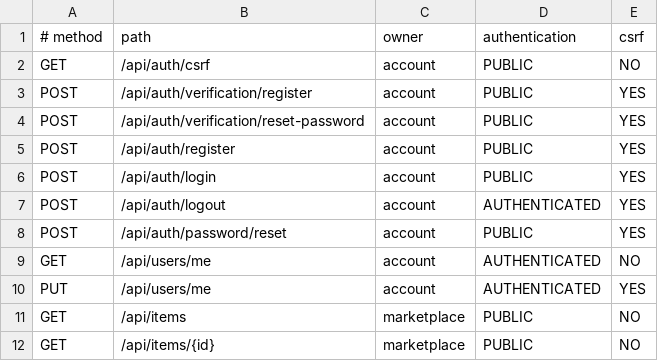
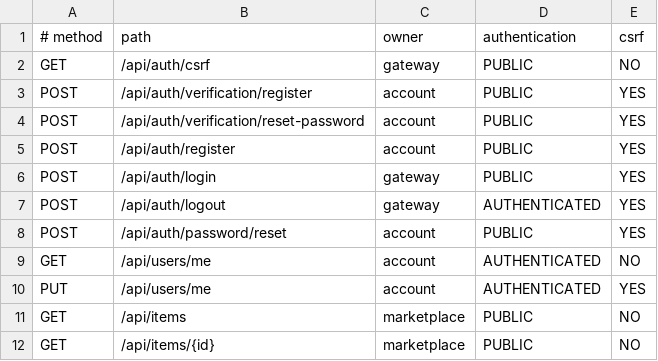
Before and after one commit to AdonisKlein/Campus_second-hand_trading_platform, a TSV file: contracts/http/public-api-v1.tsv, drawn as a sheet; only a part is shown.

Commit message:
refactor: extract account service and gateway authentication

```diff
--- a/contracts/http/public-api-v1.tsv
+++ b/contracts/http/public-api-v1.tsv
@@ -1,3 +1,3 @@
 # method	path	owner	authentication	csrf
-GET	/api/auth/csrf	account	PUBLIC	NO
+GET	/api/auth/csrf	gateway	PUBLIC	NO
 POST	/api/auth/verification/register	account	PUBLIC	YES
@@ -5,4 +5,4 @@ POST	/api/auth/verification/reset-password	account	PUBLIC	YES
 POST	/api/auth/register	account	PUBLIC	YES
-POST	/api/auth/login	account	PUBLIC	YES
-POST	/api/auth/logout	account	AUTHENTICATED	YES
+POST	/api/auth/login	gateway	PUBLIC	YES
+POST	/api/auth/logout	gateway	AUTHENTICATED	YES
 POST	/api/auth/password/reset	account	PUBLIC	YES
```
Also changed, not shown: 51 other files.
